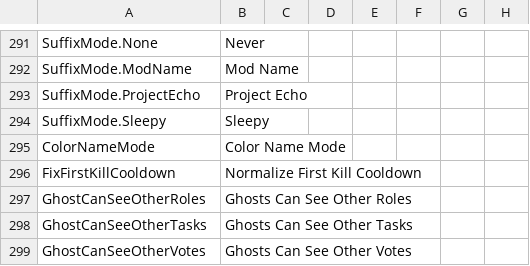
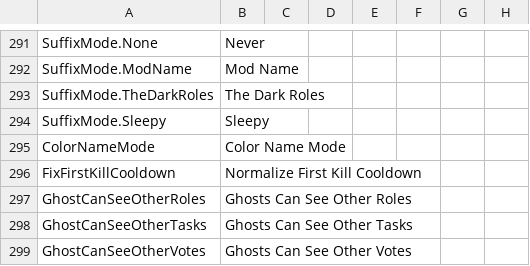
Before and after one commit to Project-Echo-Development/The-Dark-Roles, a CSV file: Resources/string.csv, drawn as a sheet; only a part is shown, gaps mark what is left out; removed rows and columns are numbered as before the commit, all else as after; the diff names each change by its address in the sheet, - before the commit and + after, or states it on an @@ line.

Commit message:
All Project Echo references removed

```diff
--- a/Resources/string.csv
+++ b/Resources/string.csv
-row 293: SuffixMode.ProjectEcho | Project Echo
+row 293: SuffixMode.TheDarkRoles | The Dark Roles
```
Also changed, not shown: 5 other files.
